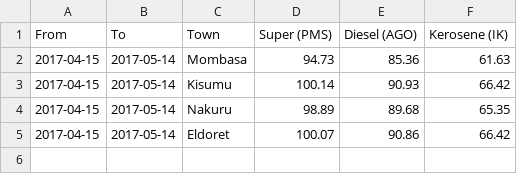
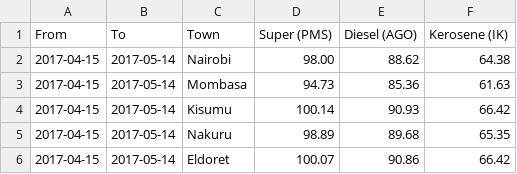
Before and after one commit to erickarugu/fuelkenya, a CSV file: api/data/epra-cycles/2017-04-15_to_2017-05-14_major-towns.csv, drawn as a sheet; the diff names each change by its address in the sheet, - before the commit and + after, or states it on an @@ line.

```diff
--- a/api/data/epra-cycles/2017-04-15_to_2017-05-14_major-towns.csv
+++ b/api/data/epra-cycles/2017-04-15_to_2017-05-14_major-towns.csv
+row 2: 2017-04-15 | 2017-05-14 | Nairobi | 98.00 | 88.62 | 64.38
```
Also changed, not shown: 3 other files.
